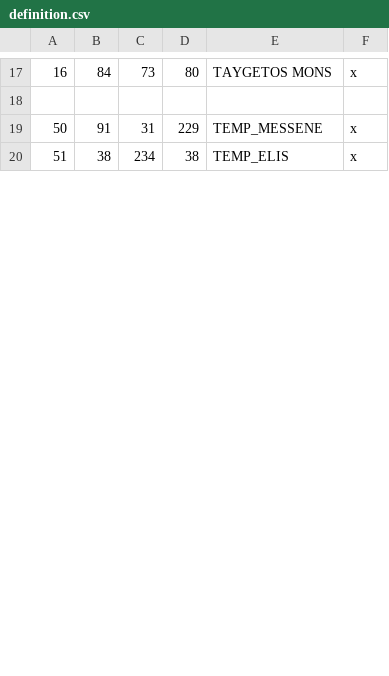
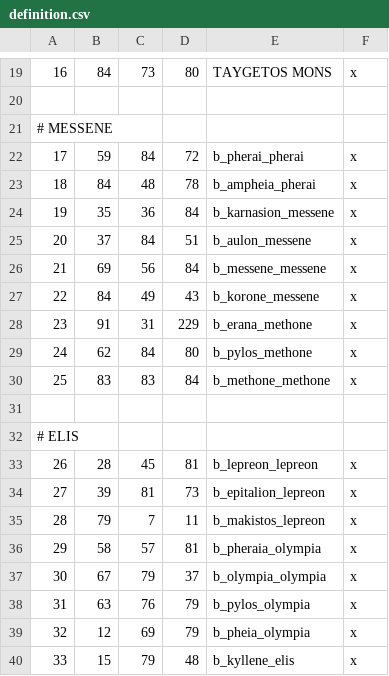
Before and after one commit to rickinator9/ApotheosisTheHellenisticAge, a CSV file: map_data/definition.csv, drawn as a sheet; only a part is shown, gaps mark what is left out; the diff covers the shown part only.

```diff
--- a/map_data/definition.csv
+++ b/map_data/definition.csv
@@ -18,3 +20,21 @@
 
-50;91;31;229;TEMP_MESSENE;x
-51;38;234;38;TEMP_ELIS;x
+# MESSENE
+17;59;84;72;b_pherai_pherai;x
+18;84;48;78;b_ampheia_pherai;x
+19;35;36;84;b_karnasion_messene;x
+20;37;84;51;b_aulon_messene;x
+21;69;56;84;b_messene_messene;x
+22;84;49;43;b_korone_messene;x
+23;91;31;229;b_erana_methone;x
+24;62;84;80;b_pylos_methone;x
+25;83;83;84;b_methone_methone;x
+
+# ELIS
+26;28;45;81;b_lepreon_lepreon;x
+27;39;81;73;b_epitalion_lepreon;x
+28;79;7;11;b_makistos_lepreon;x
+29;58;57;81;b_pheraia_olympia;x
+30;67;79;37;b_olympia_olympia;x
+31;63;76;79;b_pylos_olympia;x
+32;12;69;79;b_pheia_olympia;x
+33;15;79;48;b_kyllene_elis;x
```
Also changed, not shown: 17 added rows and 12 edited cells elsewhere in this file, 5 other files.
